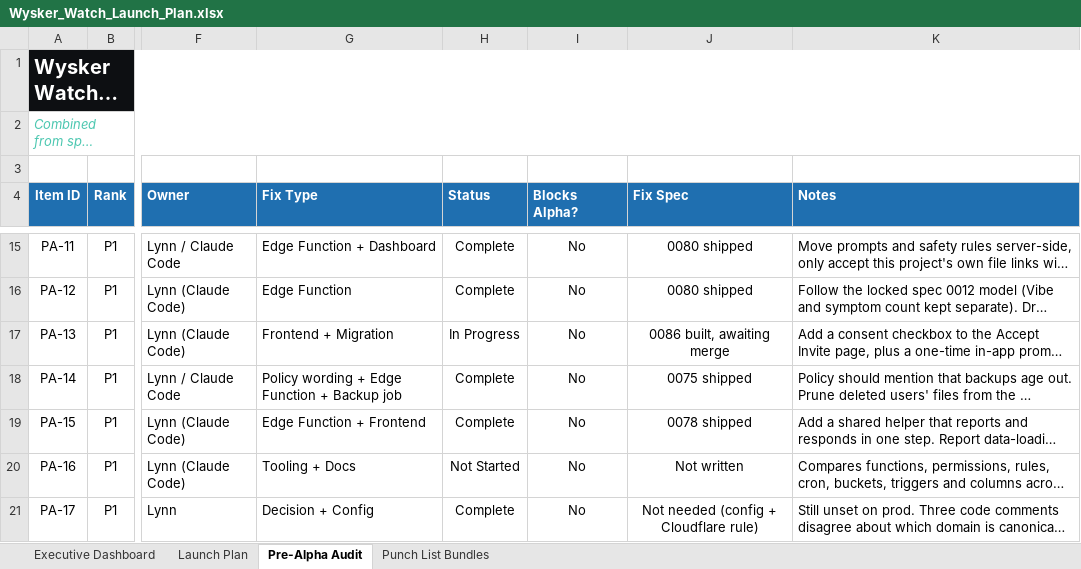
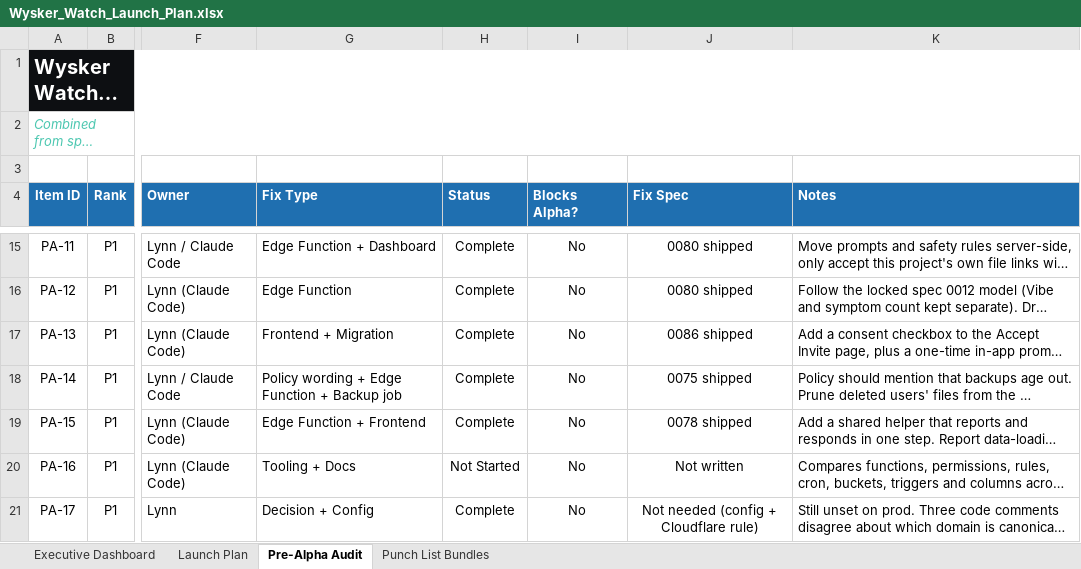
Before and after one commit to YellowVelo/whisker-watch-supabase, an Excel workbook: docs/planning/Wysker_Watch_Launch_Plan.xlsx, sheet Pre-Alpha Audit, drawn as a sheet; only a part is shown, gaps mark what is left out; long unchanged cells end in …; values as stored, in another font and other column widths than the file's, no borders; conditional formats not drawn; the diff covers the shown part only; the diff names each change by its address in the sheet, - before the commit and + after, or states it on an @@ line.

```diff
--- a/docs/planning/Wysker_Watch_Launch_Plan.xlsx (sheet Pre-Alpha Audit)
+++ b/docs/planning/Wysker_Watch_Launch_Plan.xlsx (sheet Pre-Alpha Audit)
-H17 (Status): In Progress
+H17 (Status): Complete
-J17 (Fix Spec): 0086 built, awaiting merge
+J17 (Fix Spec): 0086 shipped
```
Also changed, not shown: 1 added row and 2 edited cells elsewhere in this sheet, 1 other file.
